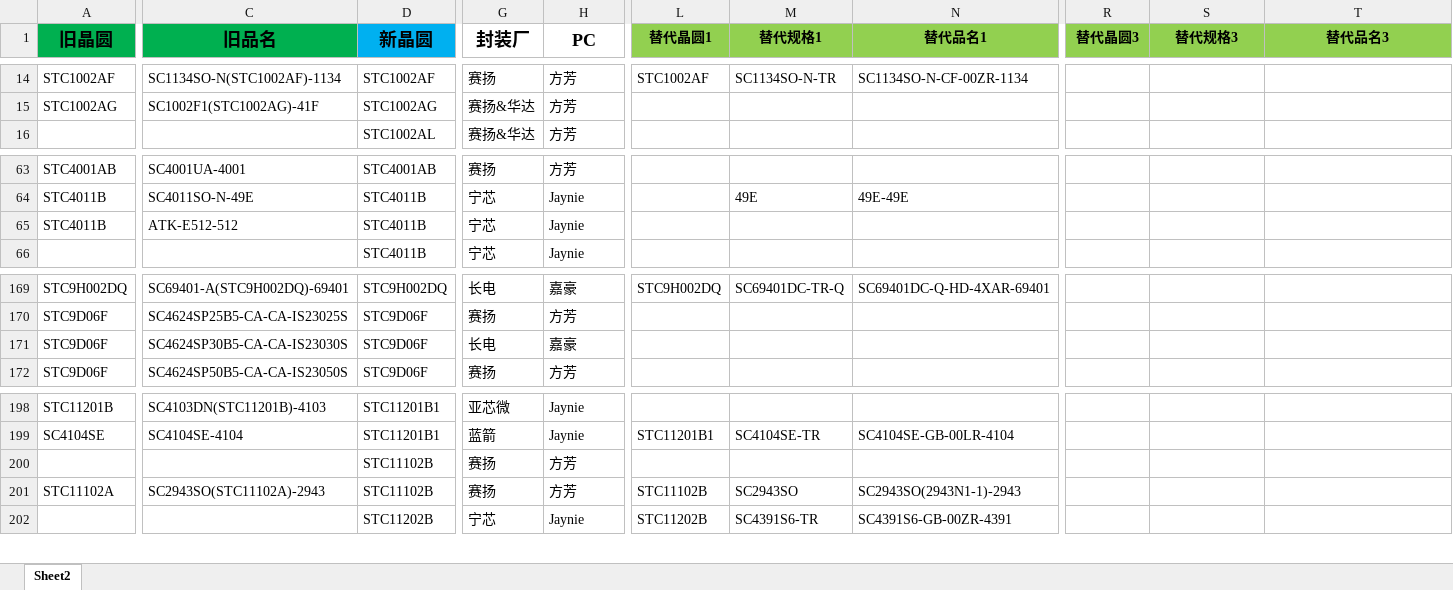
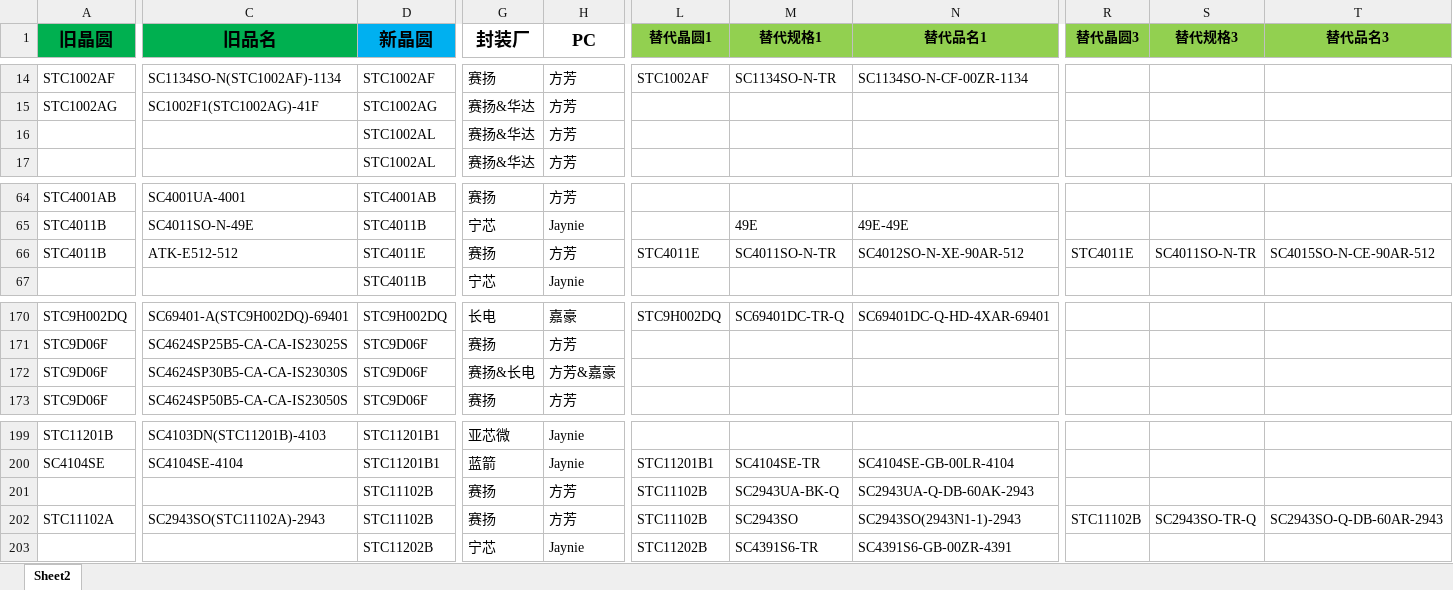
Before and after one commit to TTTriste06/operation_planning-, an Excel workbook: 新旧料号.xlsx, sheet Sheet2, drawn as a sheet; only a part is shown, gaps mark what is left out; values as stored, in another font and other column widths than the file's, no borders; conditional formats not drawn; addresses are those after the commit; rows hold the shown columns only; the diff covers the shown part only; the diff names each change by its address in the sheet, - before the commit and + after, or states it on an @@ line.

Commit message:
upload 新旧料号.xlsx

```diff
--- a/新旧料号.xlsx (sheet Sheet2)
+++ b/新旧料号.xlsx (sheet Sheet2)
+row 16:  |  | STC1002AL | 赛扬&华达 | 方芳
-D66 (新晶圆): STC4011B
+D66 (新晶圆): STC4011E
-G66 (封装厂): 宁芯
+G66 (封装厂): 赛扬
-H66 (PC): Jaynie
+H66 (PC): 方芳
-L66 (替代晶圆1): (empty)
+L66 (替代晶圆1): STC4011E
-M66 (替代规格1): (empty)
+M66 (替代规格1): SC4011SO-N-TR
-N66 (替代品名1): (empty)
+N66 (替代品名1): SC4012SO-N-XE-90AR-512
-R66 (替代晶圆3): (empty)
+R66 (替代晶圆3): STC4011E
-S66 (替代规格3): (empty)
+S66 (替代规格3): SC4011SO-N-TR
-T66 (替代品名3): (empty)
+T66 (替代品名3): SC4015SO-N-CE-90AR-512
-G172 (封装厂): 长电
+G172 (封装厂): 赛扬&长电
-H172 (PC): 嘉豪
+H172 (PC): 方芳&嘉豪
-L201 (替代晶圆1): (empty)
+L201 (替代晶圆1): STC11102B
-M201 (替代规格1): (empty)
+M201 (替代规格1): SC2943UA-BK-Q
-N201 (替代品名1): (empty)
+N201 (替代品名1): SC2943UA-Q-DB-60AK-2943
-R202 (替代晶圆3): (empty)
+R202 (替代晶圆3): STC11102B
-S202 (替代规格3): (empty)
+S202 (替代规格3): SC2943SO-TR-Q
-T202 (替代品名3): (empty)
+T202 (替代品名3): SC2943SO-Q-DB-60AR-2943
```
Also changed, not shown: 5 edited cells elsewhere in this sheet.
